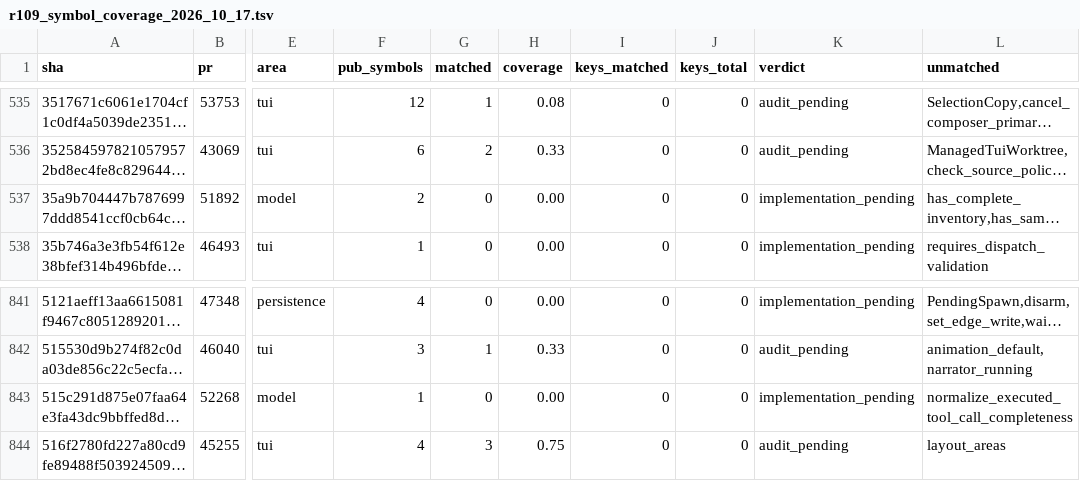
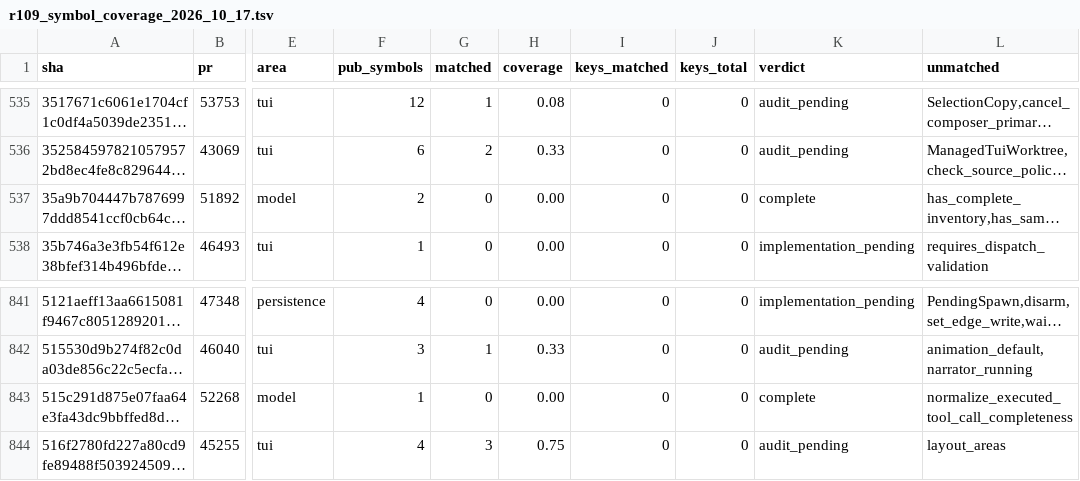
Before and after one commit to jacks001314/codex_go, a TSV file: update/r109_symbol_coverage_2026_10_17.tsv, drawn as a sheet; only a part is shown, gaps mark what is left out; long unchanged cells end in …; the diff names each change by its address in the sheet, - before the commit and + after, or states it on an @@ line.

```diff
--- a/update/r109_symbol_coverage_2026_10_17.tsv
+++ b/update/r109_symbol_coverage_2026_10_17.tsv
-K537 (verdict): implementation_pending
+K537 (verdict): complete
-K843 (verdict): implementation_pending
+K843 (verdict): complete
```
Also changed, not shown: update/r90_commit_ledger_2026_10_16.tsv, 11 other files.
